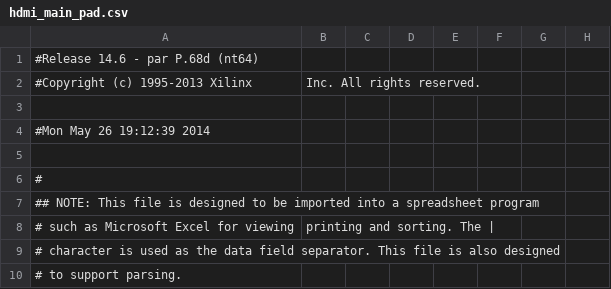
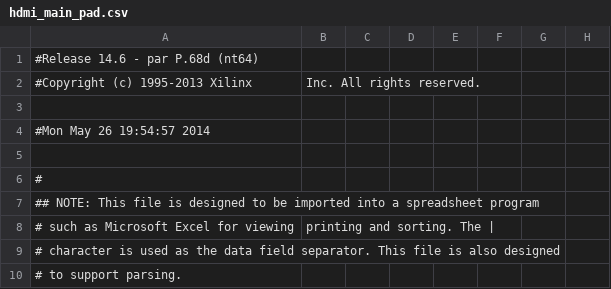
Before and after one commit to paradox9133/JiTPS, a CSV file: lab12_binaryzacja/lab12_binaryzacja/hdmi/hdmi_main_pad.csv, drawn as a sheet; only a part is shown; the diff names each change by its address in the sheet, - before the commit and + after, or states it on an @@ line.

```diff
--- a/lab12_binaryzacja/lab12_binaryzacja/hdmi/hdmi_main_pad.csv
+++ b/lab12_binaryzacja/lab12_binaryzacja/hdmi/hdmi_main_pad.csv
-A4: #Mon May 26 19:12:39 2014
+A4: #Mon May 26 19:54:57 2014
```
Also changed, not shown: 48 other files.
